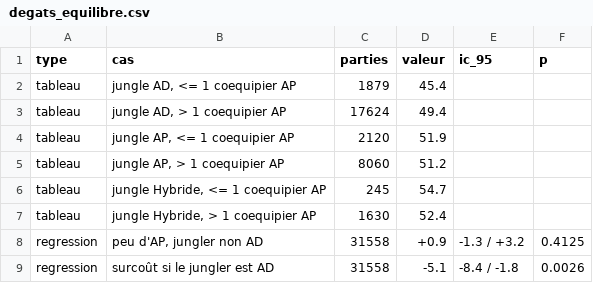
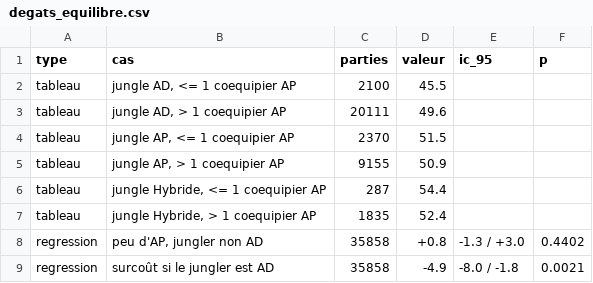
Before and after one commit to LeCoonEtSaBande/Panda, a CSV file: analyse/resultats/degats_equilibre.csv, drawn as a sheet.

```diff
--- a/analyse/resultats/degats_equilibre.csv
+++ b/analyse/resultats/degats_equilibre.csv
@@ -1,9 +1,9 @@
 type;cas;parties;valeur;ic_95;p
-tableau;jungle AD, <= 1 coequipier AP;1879;45.4;;
-tableau;jungle AD, > 1 coequipier AP;17624;49.4;;
-tableau;jungle AP, <= 1 coequipier AP;2120;51.9;;
-tableau;jungle AP, > 1 coequipier AP;8060;51.2;;
-tableau;jungle Hybride, <= 1 coequipier AP;245;54.7;;
-tableau;jungle Hybride, > 1 coequipier AP;1630;52.4;;
-regression;peu d'AP, jungler non AD;31558;+0.9;-1.3 / +3.2;0.4125
-regression;surcoût si le jungler est AD;31558;-5.1;-8.4 / -1.8;0.0026
+tableau;jungle AD, <= 1 coequipier AP;2100;45.5;;
+tableau;jungle AD, > 1 coequipier AP;20111;49.6;;
+tableau;jungle AP, <= 1 coequipier AP;2370;51.5;;
+tableau;jungle AP, > 1 coequipier AP;9155;50.9;;
+tableau;jungle Hybride, <= 1 coequipier AP;287;54.4;;
+tableau;jungle Hybride, > 1 coequipier AP;1835;52.4;;
+regression;peu d'AP, jungler non AD;35858;+0.8;-1.3 / +3.0;0.4402
+regression;surcoût si le jungler est AD;35858;-4.9;-8.0 / -1.8;0.0021
```
Also changed, not shown: analyse/resultats/compos_regression.csv, analyse/resultats/volume.csv, 6 other files.
